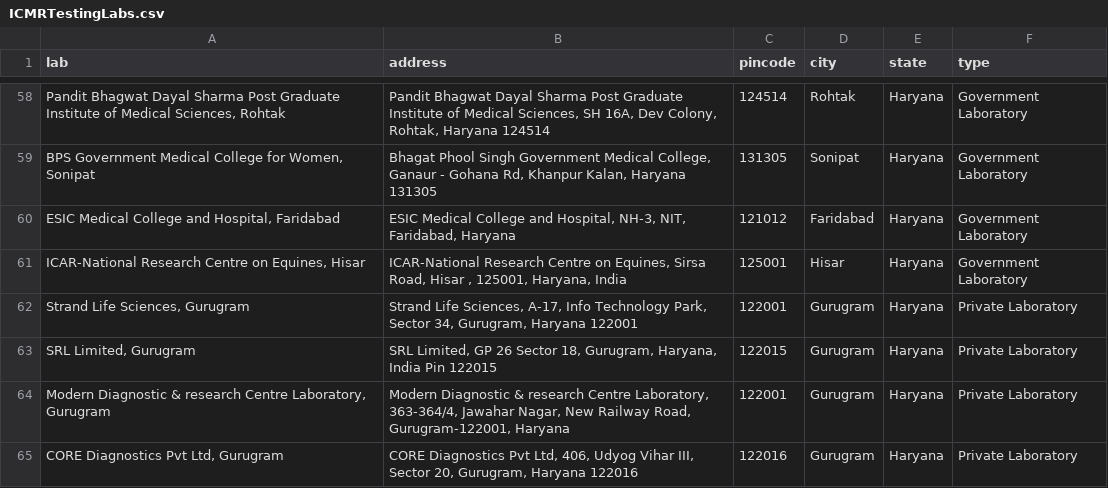
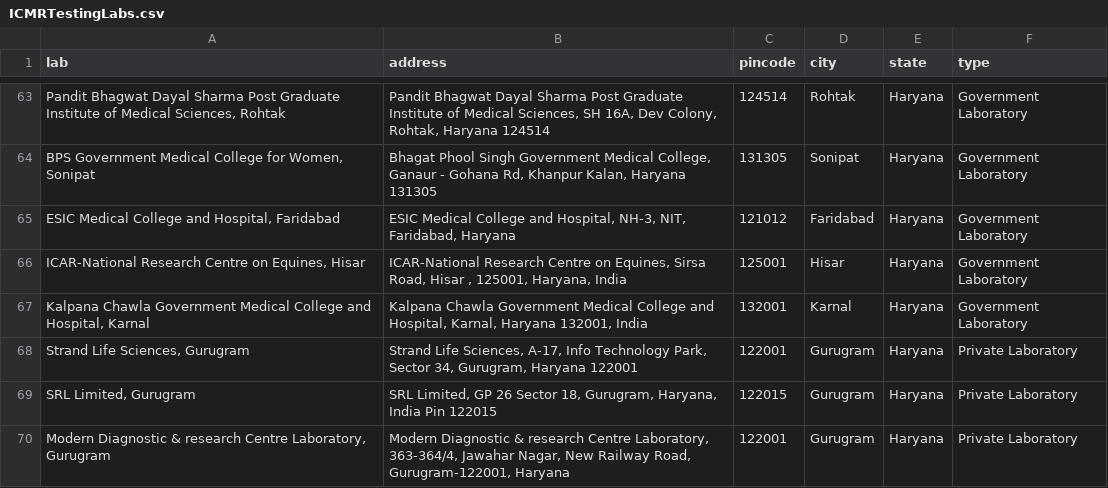
Before and after one commit to divy-kala/Covid-19, a CSV file: ICMRTestingLabs.csv, drawn as a sheet; only a part is shown, gaps mark what is left out; the shorter side is filled out with more unchanged rows; the diff covers the shown part only; the diff names each change by its address in the sheet, - before the commit and + after, or states it on an @@ line.

```diff
--- a/ICMRTestingLabs.csv
+++ b/ICMRTestingLabs.csv
+row 67: Kalpana Chawla Government Medical College and Hospital, Karnal | Kalpana Chawla Government Medical College and Hospital, Karnal, Haryana 132001, India | 132001 | Karnal | Haryana | Government Laboratory
```
Also changed, not shown: 15 added rows and 3 edited cells elsewhere in this file, ICMRTestingDetails.csv, 5 other files.
